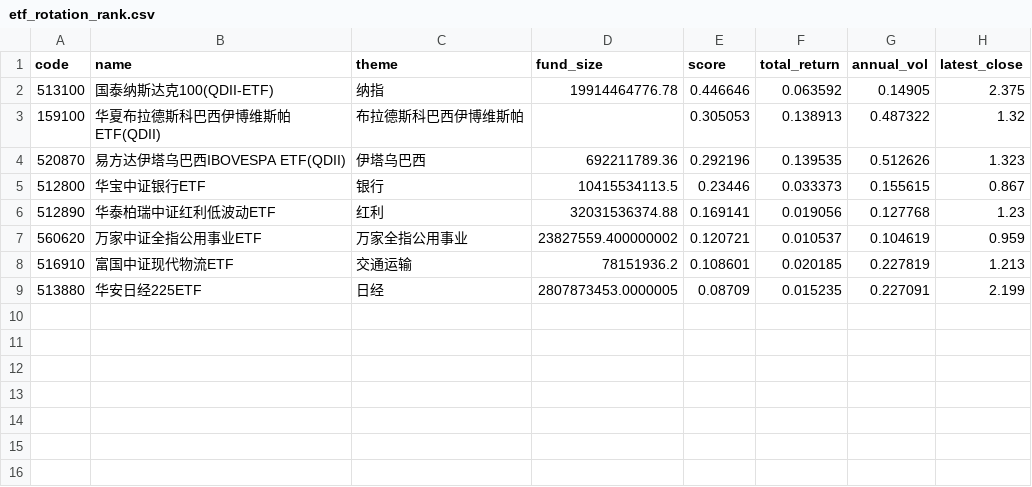
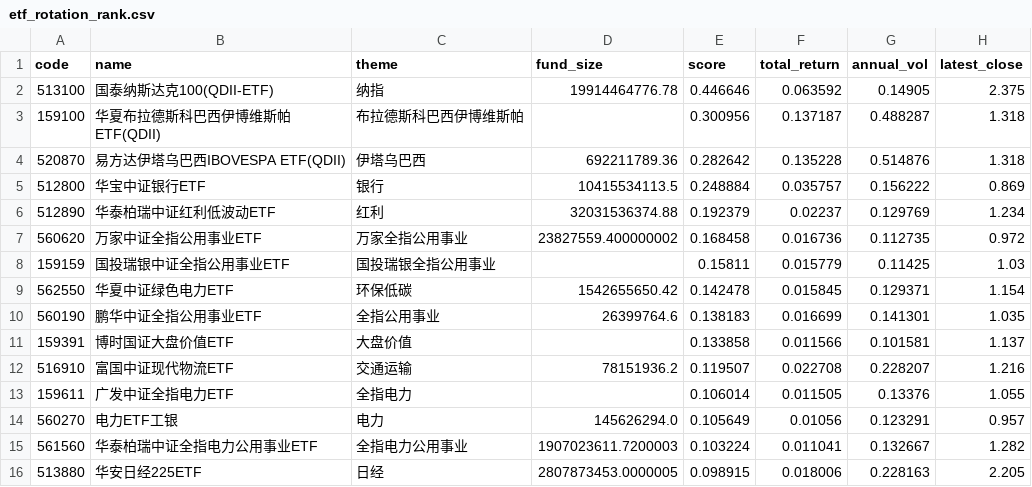
Before and after one commit to zihengniu9/etf-rotation-desk, a CSV file: outputs/etf_rotation_rank.csv, drawn as a sheet.

Commit message:
Update dashboard data 2026-10-14 (intraday)

```diff
--- a/outputs/etf_rotation_rank.csv
+++ b/outputs/etf_rotation_rank.csv
@@ -2,8 +2,15 @@
 513100,国泰纳斯达克100(QDII-ETF),纳指,19914464776.78,0.446646,0.063592,0.14905,2.375
-159100,华夏布拉德斯科巴西伊博维斯帕ETF(QDII),布拉德斯科巴西伊博维斯帕,,0.305053,0.138913,0.487322,1.32
-520870,易方达伊塔乌巴西IBOVESPA ETF(QDII),伊塔乌巴西,692211789.36,0.292196,0.139535,0.512626,1.323
-512800,华宝中证银行ETF,银行,10415534113.5,0.23446,0.033373,0.155615,0.867
-512890,华泰柏瑞中证红利低波动ETF,红利,32031536374.88,0.169141,0.019056,0.127768,1.23
-560620,万家中证全指公用事业ETF,万家全指公用事业,23827559.400000002,0.120721,0.010537,0.104619,0.959
-516910,富国中证现代物流ETF,交通运输,78151936.2,0.108601,0.020185,0.227819,1.213
-513880,华安日经225ETF,日经,2807873453.0000005,0.08709,0.015235,0.227091,2.199
+159100,华夏布拉德斯科巴西伊博维斯帕ETF(QDII),布拉德斯科巴西伊博维斯帕,,0.300956,0.137187,0.488287,1.318
+520870,易方达伊塔乌巴西IBOVESPA ETF(QDII),伊塔乌巴西,692211789.36,0.282642,0.135228,0.514876,1.318
+512800,华宝中证银行ETF,银行,10415534113.5,0.248884,0.035757,0.156222,0.869
+512890,华泰柏瑞中证红利低波动ETF,红利,32031536374.88,0.192379,0.02237,0.129769,1.234
+560620,万家中证全指公用事业ETF,万家全指公用事业,23827559.400000002,0.168458,0.016736,0.112735,0.972
+159159,国投瑞银中证全指公用事业ETF,国投瑞银全指公用事业,,0.15811,0.015779,0.11425,1.03
+562550,华夏中证绿色电力ETF,环保低碳,1542655650.42,0.142478,0.015845,0.129371,1.154
+560190,鹏华中证全指公用事业ETF,全指公用事业,26399764.6,0.138183,0.016699,0.141301,1.035
+159391,博时国证大盘价值ETF,大盘价值,,0.133858,0.011566,0.101581,1.137
+516910,富国中证现代物流ETF,交通运输,78151936.2,0.119507,0.022708,0.228207,1.216
+159611,广发中证全指电力ETF,全指电力,,0.106014,0.011505,0.13376,1.055
+560270,电力ETF工银,电力,145626294.0,0.105649,0.01056,0.123291,0.957
+561560,华泰柏瑞中证全指电力公用事业ETF,全指电力公用事业,1907023611.7200003,0.103224,0.011041,0.132667,1.282
+513880,华安日经225ETF,日经,2807873453.0000005,0.098915,0.018006,0.228163,2.205
```
Also changed, not shown: outputs/etf_backtest_curve.csv, outputs/etf_backtest_positions.csv, 11 other files.
